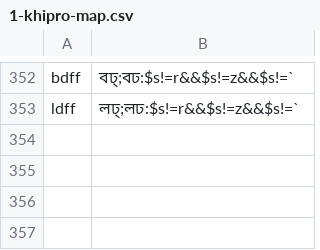
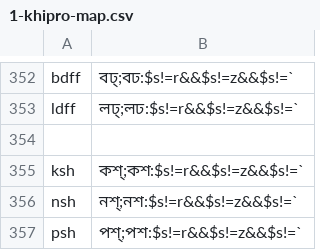
Before and after one commit to rank-coder/ibus-khipro, a CSV file: 1-khipro-map.csv, drawn as a sheet; only a part is shown, gaps mark what is left out.

Commit message:
Update 1-khipro-map.csv

```diff
--- a/1-khipro-map.csv
+++ b/1-khipro-map.csv
@@ -353 +353,5 @@ bdff,বঢ্;বঢ:$s!=r&&$s!=z&&$s!=`
 ldff,লঢ্;লঢ:$s!=r&&$s!=z&&$s!=`
+
+ksh,কশ্;কশ:$s!=r&&$s!=z&&$s!=`
+nsh,নশ্;নশ:$s!=r&&$s!=z&&$s!=`
+psh,পশ্;পশ:$s!=r&&$s!=z&&$s!=`
```
